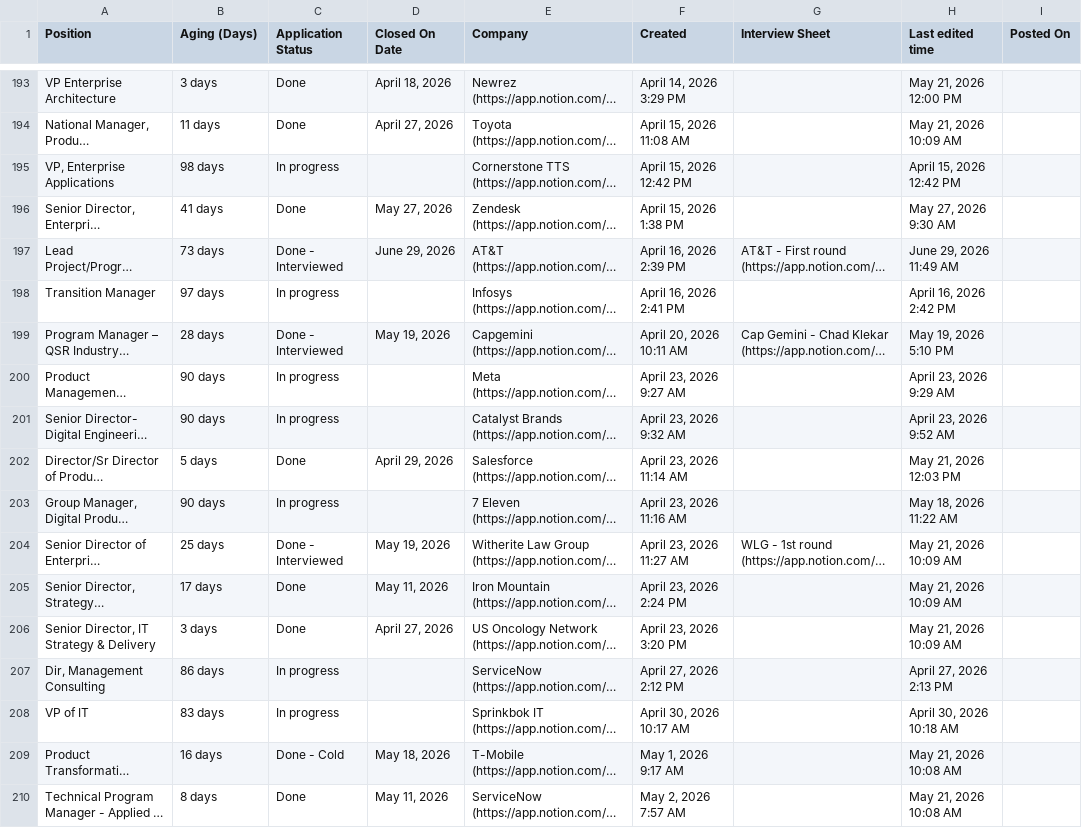
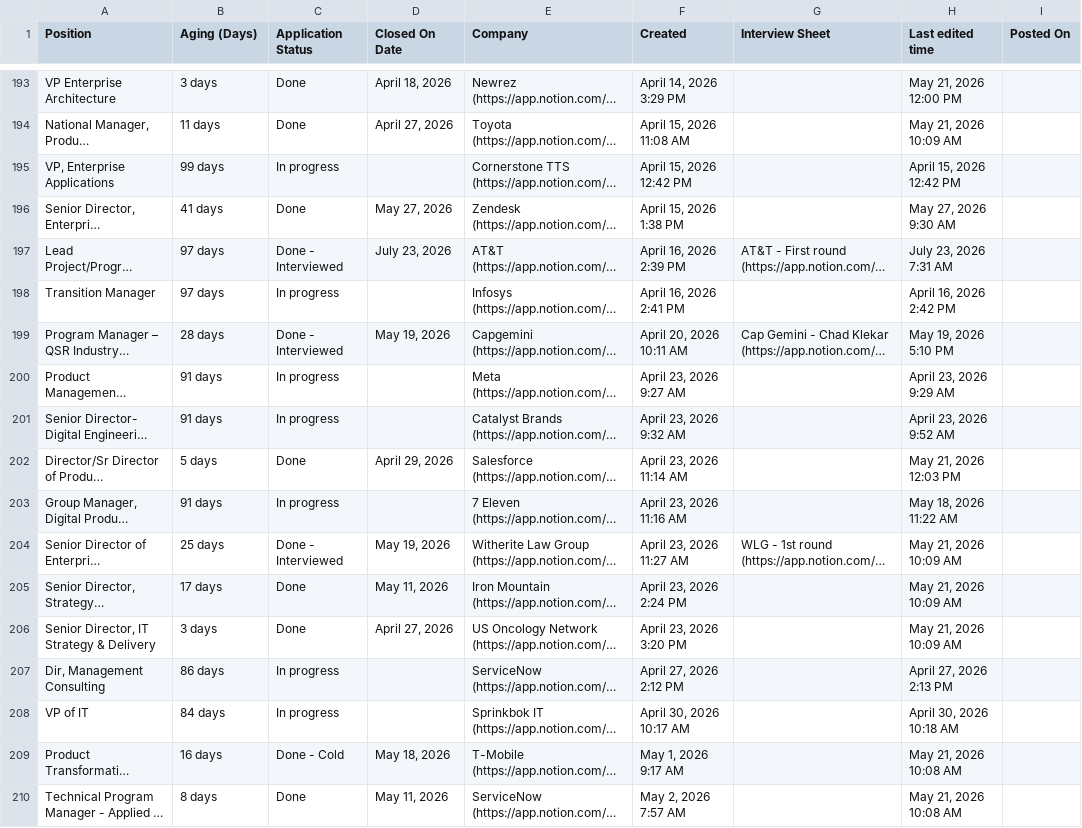
Before and after one commit to sapnasudhir/job-application-dashboard, a CSV file: data/data.csv, drawn as a sheet; only a part is shown, gaps mark what is left out; long unchanged cells end in …; the diff covers the shown part only; the diff names each change by its address in the sheet, - before the commit and + after, or states it on an @@ line.

Commit message:
Update data.csv — 2026-07-23T19:09:58.257Z (Resumes and JDs 5ea5e11e5ecd49ce810dd7dc5e35422b_all.csv)

```diff
--- a/data/data.csv
+++ b/data/data.csv
-B195 (Aging (Days)): 98 days
+B195 (Aging (Days)): 99 days
-B197 (Aging (Days)): 73 days
+B197 (Aging (Days)): 97 days
-D197 (Closed On Date): June 29, 2026
+D197 (Closed On Date): July 23, 2026
-H197 (Last edited time): June 29, 2026 11:49 AM
+H197 (Last edited time): July 23, 2026 7:31 AM
-B200:B201 (Aging (Days)): 90 days
+B200:B201 (Aging (Days)): 91 days
-B203 (Aging (Days)): 90 days
+B203 (Aging (Days)): 91 days
-B208 (Aging (Days)): 83 days
+B208 (Aging (Days)): 84 days
```
Also changed, not shown: 4 added rows and 52 edited cells elsewhere in this file.
